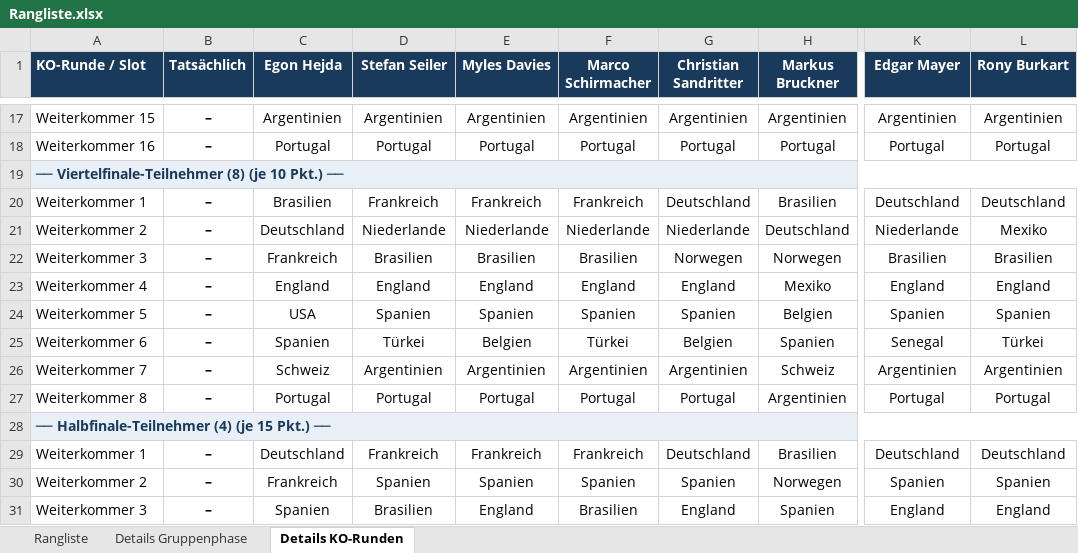
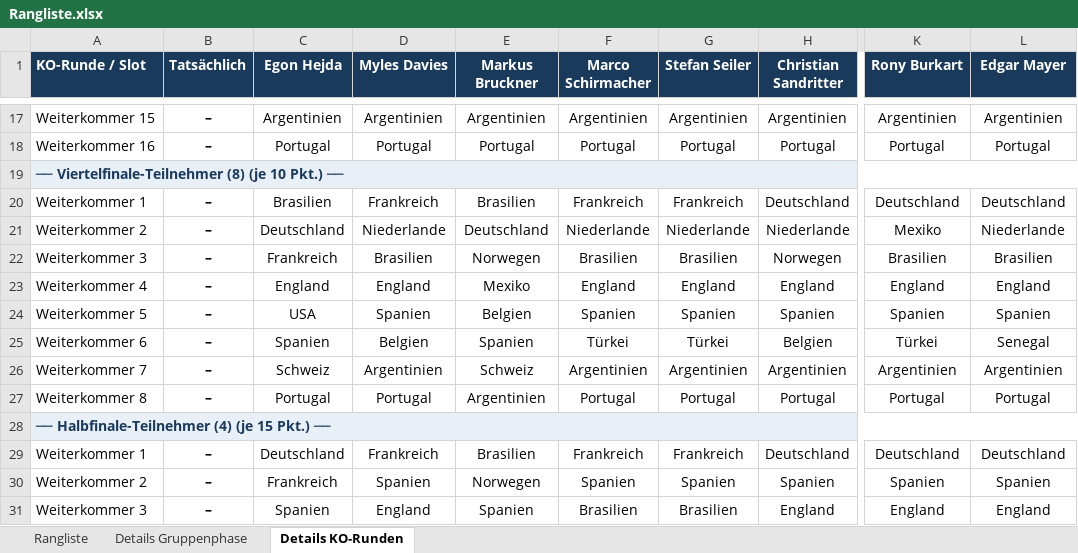
Before and after one commit to augo1337/wm2026-tippspiel, an Excel workbook: Rangliste.xlsx, sheet Details KO-Runden, drawn as a sheet; only a part is shown, gaps mark what is left out; values as stored, in another font and other column widths than the file's, no borders; the diff covers the shown part only; the diff names each change by its address in the sheet, - before the commit and + after, or states it on an @@ line.

```diff
--- a/Rangliste.xlsx (sheet Details KO-Runden)
+++ b/Rangliste.xlsx (sheet Details KO-Runden)
-D1: Stefan Seiler
+D1: Myles Davies
-E1: Myles Davies
+E1: Markus Bruckner
-G1: Christian Sandritter
+G1: Stefan Seiler
-H1: Markus Bruckner
+H1: Christian Sandritter
-K1: Edgar Mayer
+K1: Rony Burkart
-L1: Rony Burkart
+L1: Edgar Mayer
-E20 (Markus Bruckner): Frankreich
+E20 (Markus Bruckner): Brasilien
-G20 (Stefan Seiler): Deutschland
+G20 (Stefan Seiler): Frankreich
-H20 (Christian Sandritter): Brasilien
+H20 (Christian Sandritter): Deutschland
-E21 (Markus Bruckner): Niederlande
+E21 (Markus Bruckner): Deutschland
-H21 (Christian Sandritter): Deutschland
+H21 (Christian Sandritter): Niederlande
-K21 (Rony Burkart): Niederlande
+K21 (Rony Burkart): Mexiko
-L21 (Edgar Mayer): Mexiko
+L21 (Edgar Mayer): Niederlande
-E22 (Markus Bruckner): Brasilien
+E22 (Markus Bruckner): Norwegen
-G22 (Stefan Seiler): Norwegen
+G22 (Stefan Seiler): Brasilien
-E23 (Markus Bruckner): England
+E23 (Markus Bruckner): Mexiko
-H23 (Christian Sandritter): Mexiko
+H23 (Christian Sandritter): England
-E24 (Markus Bruckner): Spanien
+E24 (Markus Bruckner): Belgien
-H24 (Christian Sandritter): Belgien
+H24 (Christian Sandritter): Spanien
-D25 (Myles Davies): Türkei
+D25 (Myles Davies): Belgien
-E25 (Markus Bruckner): Belgien
+E25 (Markus Bruckner): Spanien
-G25 (Stefan Seiler): Belgien
+G25 (Stefan Seiler): Türkei
-H25 (Christian Sandritter): Spanien
+H25 (Christian Sandritter): Belgien
-K25 (Rony Burkart): Senegal
+K25 (Rony Burkart): Türkei
-L25 (Edgar Mayer): Türkei
+L25 (Edgar Mayer): Senegal
-E26 (Markus Bruckner): Argentinien
+E26 (Markus Bruckner): Schweiz
-H26 (Christian Sandritter): Schweiz
+H26 (Christian Sandritter): Argentinien
-E27 (Markus Bruckner): Portugal
+E27 (Markus Bruckner): Argentinien
-H27 (Christian Sandritter): Argentinien
+H27 (Christian Sandritter): Portugal
-E29 (Markus Bruckner): Frankreich
+E29 (Markus Bruckner): Brasilien
-G29 (Stefan Seiler): Deutschland
+G29 (Stefan Seiler): Frankreich
-H29 (Christian Sandritter): Brasilien
+H29 (Christian Sandritter): Deutschland
-E30 (Markus Bruckner): Spanien
+E30 (Markus Bruckner): Norwegen
-H30 (Christian Sandritter): Norwegen
+H30 (Christian Sandritter): Spanien
-D31 (Myles Davies): Brasilien
+D31 (Myles Davies): England
-E31 (Markus Bruckner): England
+E31 (Markus Bruckner): Spanien
-G31 (Stefan Seiler): England
+G31 (Stefan Seiler): Brasilien
-H31 (Christian Sandritter): Spanien
+H31 (Christian Sandritter): England
```
Also changed, not shown: 50 edited cells elsewhere in this sheet, sheet Rangliste, sheet Details Gruppenphase, Ergebnisse.xlsx, 2 other files.
